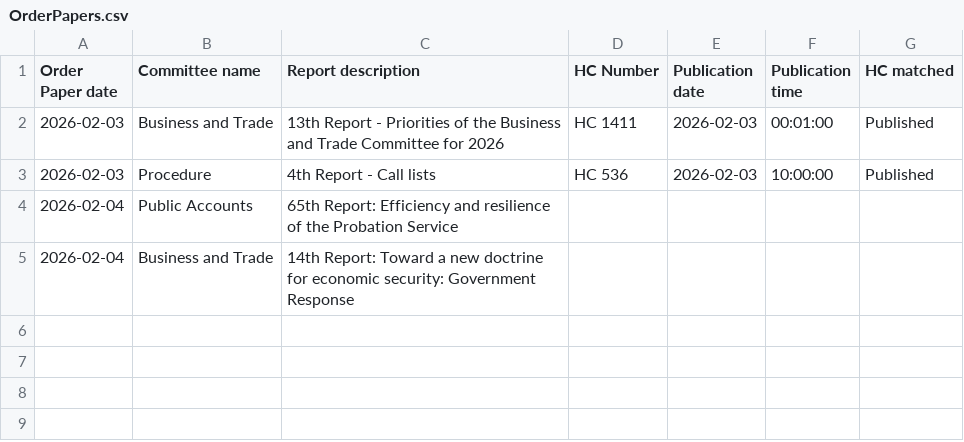
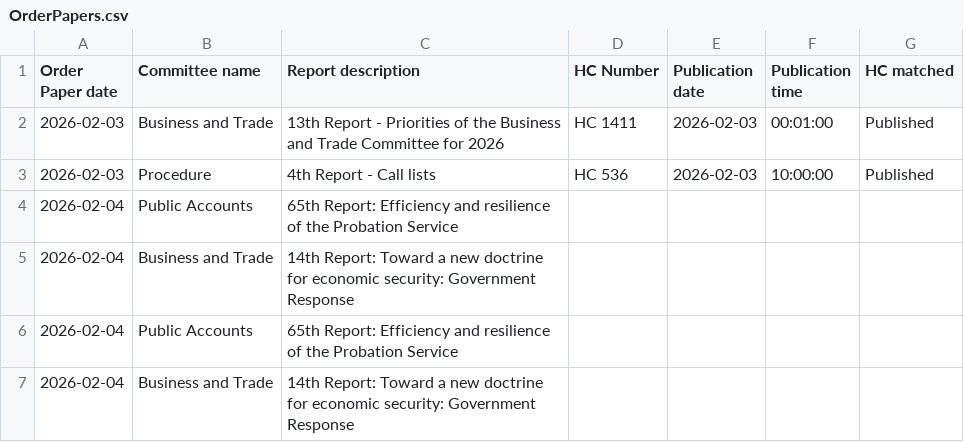
Before and after one commit to James-N-Bowman/ReportPublicationChecker, a CSV file: docs/OrderPapers.csv, drawn as a sheet; the diff names each change by its address in the sheet, - before the commit and + after, or states it on an @@ line.

```diff
--- a/docs/OrderPapers.csv
+++ b/docs/OrderPapers.csv
+row 6: 2026-02-04 | Public Accounts | 65th Report: Efficiency and resilience of the Probation Service
+row 7: 2026-02-04 | Business and Trade | 14th Report: Toward a new doctrine for economic security: Government Response
```
Also changed, not shown: docs/Scans.csv.
